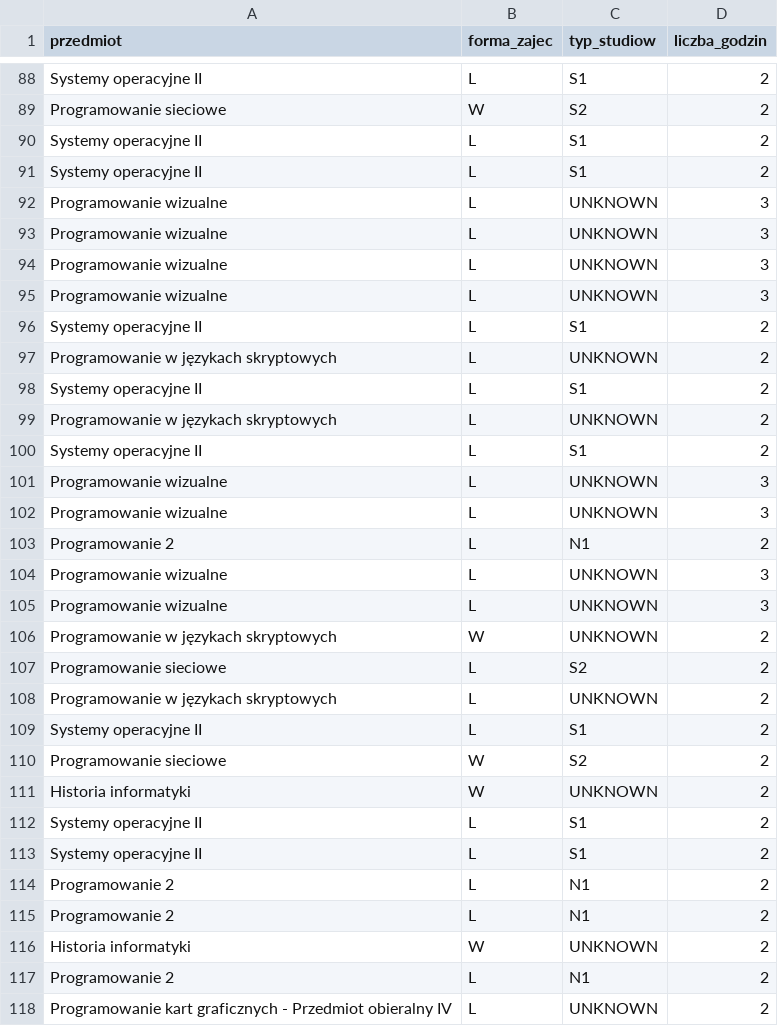
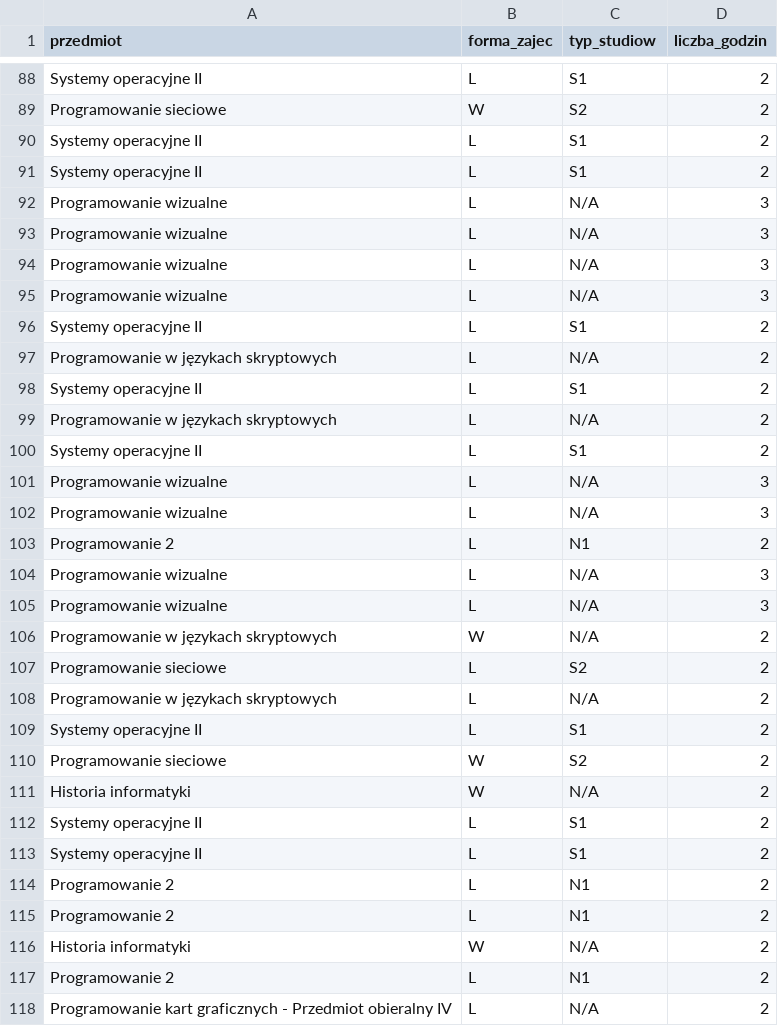
Before and after one commit to u5s10/PwJsLab02, a CSV file: wynik.csv, drawn as a sheet; only a part is shown, gaps mark what is left out; the diff covers the shown part only.

```diff
--- a/wynik.csv
+++ b/wynik.csv
@@ -91,22 +91,22 @@ przedmiot,forma_zajec,typ_studiow,liczba_godzin
 "Systemy operacyjne II","L","S1","2"
-"Programowanie wizualne","L","UNKNOWN","3"
-"Programowanie wizualne","L","UNKNOWN","3"
-"Programowanie wizualne","L","UNKNOWN","3"
-"Programowanie wizualne","L","UNKNOWN","3"
+"Programowanie wizualne","L","N/A","3"
+"Programowanie wizualne","L","N/A","3"
+"Programowanie wizualne","L","N/A","3"
+"Programowanie wizualne","L","N/A","3"
 "Systemy operacyjne II","L","S1","2"
-"Programowanie w językach skryptowych","L","UNKNOWN","2"
+"Programowanie w językach skryptowych","L","N/A","2"
 "Systemy operacyjne II","L","S1","2"
-"Programowanie w językach skryptowych","L","UNKNOWN","2"
+"Programowanie w językach skryptowych","L","N/A","2"
 "Systemy operacyjne II","L","S1","2"
-"Programowanie wizualne","L","UNKNOWN","3"
-"Programowanie wizualne","L","UNKNOWN","3"
+"Programowanie wizualne","L","N/A","3"
+"Programowanie wizualne","L","N/A","3"
 "Programowanie 2","L","N1","2"
-"Programowanie wizualne","L","UNKNOWN","3"
-"Programowanie wizualne","L","UNKNOWN","3"
-"Programowanie w językach skryptowych","W","UNKNOWN","2"
+"Programowanie wizualne","L","N/A","3"
+"Programowanie wizualne","L","N/A","3"
+"Programowanie w językach skryptowych","W","N/A","2"
 "Programowanie sieciowe","L","S2","2"
-"Programowanie w językach skryptowych","L","UNKNOWN","2"
+"Programowanie w językach skryptowych","L","N/A","2"
 "Systemy operacyjne II","L","S1","2"
 "Programowanie sieciowe","W","S2","2"
-"Historia informatyki","W","UNKNOWN","2"
+"Historia informatyki","W","N/A","2"
 "Systemy operacyjne II","L","S1","2"
@@ -115,4 +115,4 @@ przedmiot,forma_zajec,typ_studiow,liczba_godzin
 "Programowanie 2","L","N1","2"
-"Historia informatyki","W","UNKNOWN","2"
+"Historia informatyki","W","N/A","2"
 "Programowanie 2","L","N1","2"
-"Programowanie kart graficznych - Przedmiot obieralny IV","L","UNKNOWN","2"
+"Programowanie kart graficznych - Przedmiot obieralny IV","L","N/A","2"
```
Also changed, not shown: 61 edited cells elsewhere in this file, 2 other files.
